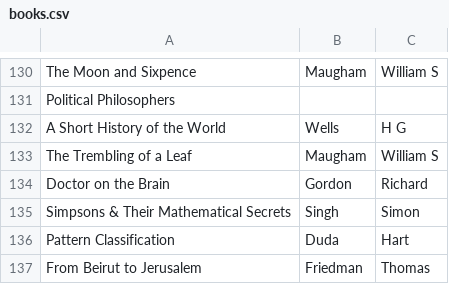
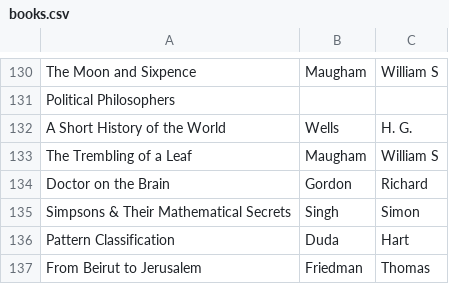
Before and after one commit to SirRexOfRider/Data-Structure-and-Algorithms-Final, a CSV file: books.csv, drawn as a sheet; only a part is shown, gaps mark what is left out.

```diff
--- a/books.csv
+++ b/books.csv
@@ -131,3 +131,3 @@ The Moon and Sixpence,Maugham,William S
 Political Philosophers
-A Short History of the World,Wells,H G
+A Short History of the World,Wells,H. G.
 The Trembling of a Leaf,Maugham,William S
```
Also changed, not shown: 3 other files.
